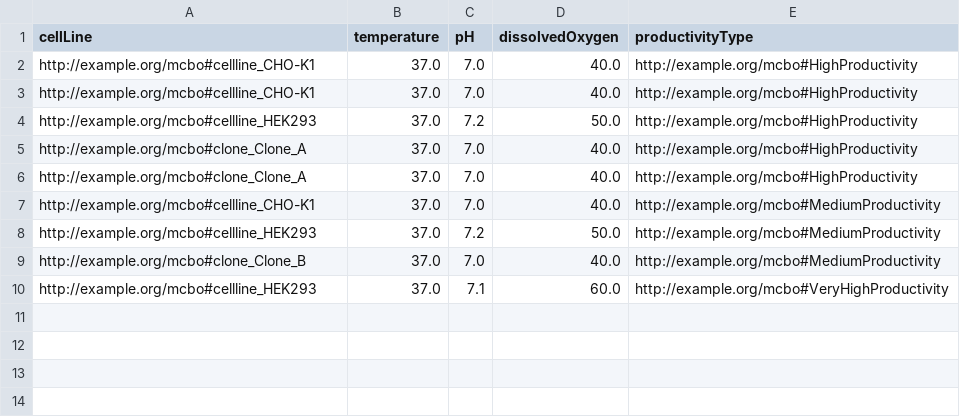
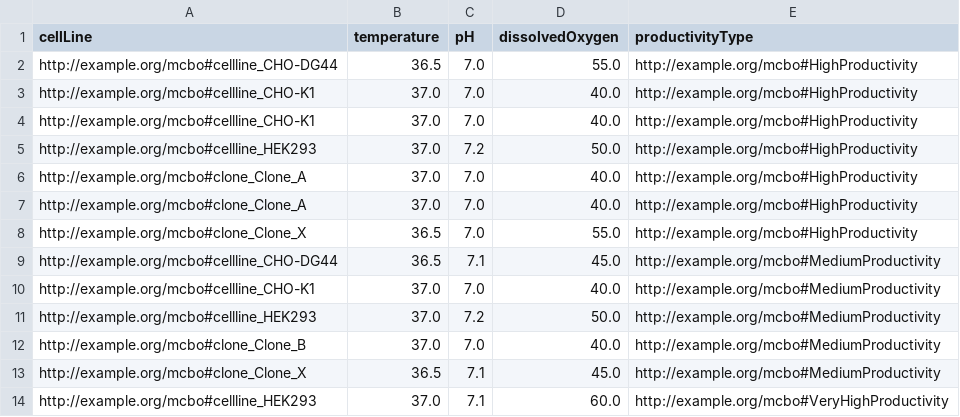
Before and after one commit to lewiscelllabs/mcbo, a TSV file: data.sample/results/cq1.tsv, drawn as a sheet; the diff names each change by its address in the sheet, - before the commit and + after, or states it on an @@ line.

```diff
--- a/data.sample/results/cq1.tsv
+++ b/data.sample/results/cq1.tsv
+row 2: http://example.org/mcbo#cellline_CHO-DG44 | 36.5 | 7.0 | 55.0 | http://example.org/mcbo#HighProductivity
+row 8: http://example.org/mcbo#clone_Clone_X | 36.5 | 7.0 | 55.0 | http://example.org/mcbo#HighProductivity
+row 9: http://example.org/mcbo#cellline_CHO-DG44 | 36.5 | 7.1 | 45.0 | http://example.org/mcbo#MediumProductivity
+row 13: http://example.org/mcbo#clone_Clone_X | 36.5 | 7.1 | 45.0 | http://example.org/mcbo#MediumProductivity
```
Also changed, not shown: data.sample/results/cq6.tsv, data.sample/results/cq7.tsv, 17 other files.
